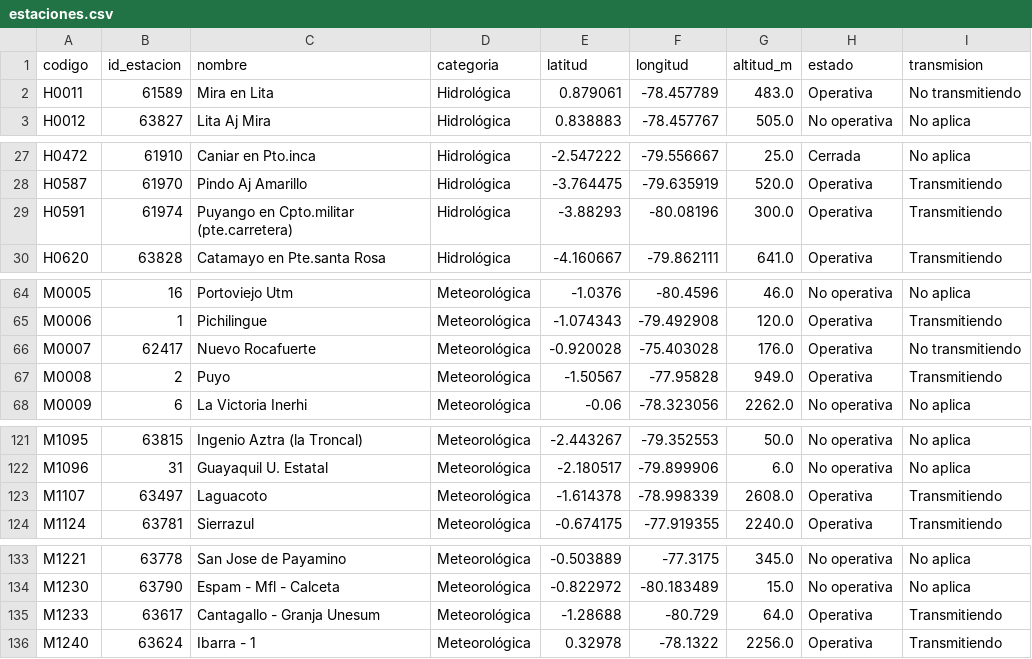
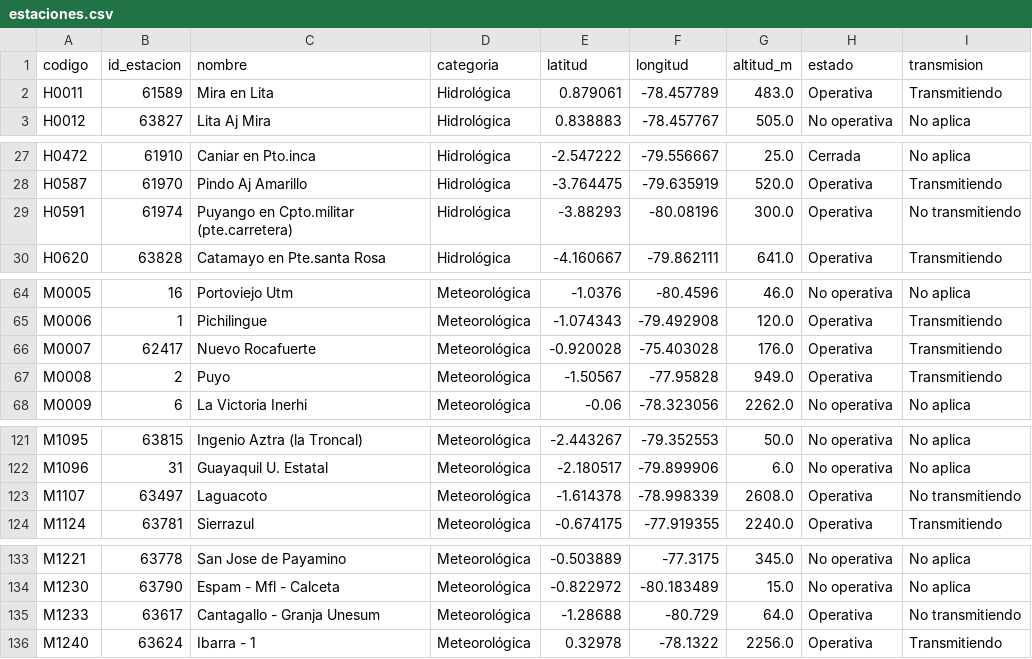
Before and after one commit to Hilary-Madelein/sati-archivo-lluvia, a CSV file: estaciones/estaciones.csv, drawn as a sheet; only a part is shown, gaps mark what is left out; the diff covers the shown part only.

```diff
--- a/estaciones/estaciones.csv
+++ b/estaciones/estaciones.csv
@@ -1,3 +1,3 @@
 codigo,id_estacion,nombre,categoria,latitud,longitud,altitud_m,estado,transmision
-H0011,61589,Mira en Lita,Hidrológica,0.879061,-78.457789,483.0,Operativa,No transmitiendo
+H0011,61589,Mira en Lita,Hidrológica,0.879061,-78.457789,483.0,Operativa,Transmitiendo
 H0012,63827,Lita Aj Mira,Hidrológica,0.838883,-78.457767,505.0,No operativa,No aplica
@@ -28,3 +28,3 @@ H0472,61910,Caniar en Pto.inca,Hidrológica,-2.547222,-79.556667,25.0,Cerrada,No
 H0587,61970,Pindo Aj Amarillo,Hidrológica,-3.764475,-79.635919,520.0,Operativa,Transmitiendo
-H0591,61974,Puyango en Cpto.militar (pte.carretera),Hidrológica,-3.88293,-80.08196,300.0,Operativa,Transmitiendo
+H0591,61974,Puyango en Cpto.militar (pte.carretera),Hidrológica,-3.88293,-80.08196,300.0,Operativa,No transmitiendo
 H0620,63828,Catamayo en Pte.santa Rosa,Hidrológica,-4.160667,-79.862111,641.0,Operativa,Transmitiendo
@@ -65,3 +65,3 @@ M0005,16,Portoviejo Utm,Meteorológica,-1.0376,-80.4596,46.0,No operativa,No apl
 M0006,1,Pichilingue,Meteorológica,-1.074343,-79.492908,120.0,Operativa,Transmitiendo
-M0007,62417,Nuevo Rocafuerte,Meteorológica,-0.920028,-75.403028,176.0,Operativa,No transmitiendo
+M0007,62417,Nuevo Rocafuerte,Meteorológica,-0.920028,-75.403028,176.0,Operativa,Transmitiendo
 M0008,2,Puyo,Meteorológica,-1.50567,-77.95828,949.0,Operativa,Transmitiendo
@@ -122,3 +122,3 @@ M1095,63815,Ingenio Aztra (la Troncal),Meteorológica,-2.443267,-79.352553,50.0,
 M1096,31,Guayaquil U. Estatal,Meteorológica,-2.180517,-79.899906,6.0,No operativa,No aplica
-M1107,63497,Laguacoto,Meteorológica,-1.614378,-78.998339,2608.0,Operativa,Transmitiendo
+M1107,63497,Laguacoto,Meteorológica,-1.614378,-78.998339,2608.0,Operativa,No transmitiendo
 M1124,63781,Sierrazul,Meteorológica,-0.674175,-77.919355,2240.0,Operativa,Transmitiendo
@@ -134,3 +134,3 @@ M1221,63778,San Jose de Payamino,Meteorológica,-0.503889,-77.3175,345.0,No oper
 M1230,63790,Espam - Mfl - Calceta,Meteorológica,-0.822972,-80.183489,15.0,No operativa,No aplica
-M1233,63617,Cantagallo - Granja Unesum,Meteorológica,-1.28688,-80.729,64.0,Operativa,Transmitiendo
+M1233,63617,Cantagallo - Granja Unesum,Meteorológica,-1.28688,-80.729,64.0,Operativa,No transmitiendo
 M1240,63624,Ibarra - 1,Meteorológica,0.32978,-78.1322,2256.0,Operativa,Transmitiendo
```
Also changed, not shown: 1 edited cell elsewhere in this file, estaciones/lluvia_diaria.csv, 2 other files.
